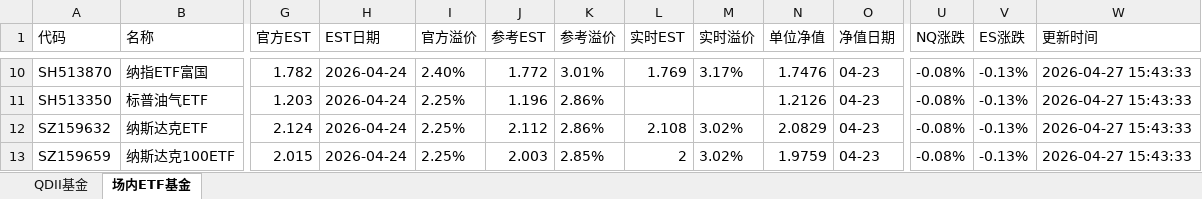
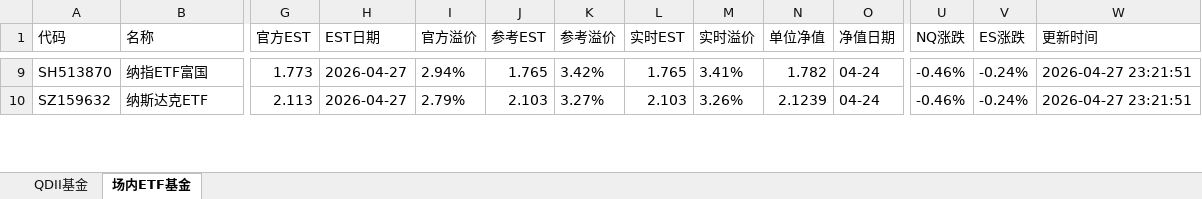
Before and after one commit to codes84/etf-monitor, an Excel workbook: palmmicro.xlsx, sheet 场内ETF基金, drawn as a sheet; only a part is shown, gaps mark what is left out; values as stored, in another font and other column widths than the file's, no borders; removed rows and columns are numbered as before the commit, all else as after; rows hold the shown columns only; the diff covers the shown part only; the diff names each change by its address in the sheet, - before the commit and + after, or states it on an @@ line.

```diff
--- a/palmmicro.xlsx (sheet 场内ETF基金)
+++ b/palmmicro.xlsx (sheet 场内ETF基金)
-G9 (官方EST): 1.782
+G9 (官方EST): 1.773
-H9 (EST日期): 2026-04-24
+H9 (EST日期): 2026-04-27
-I9 (官方溢价): 2.40%
+I9 (官方溢价): 2.94%
-J9 (参考EST): 1.772
+J9 (参考EST): 1.765
-K9 (参考溢价): 3.01%
+K9 (参考溢价): 3.42%
-L9 (实时EST): 1.769
+L9 (实时EST): 1.765
-M9 (实时溢价): 3.17%
+M9 (实时溢价): 3.41%
-N9 (单位净值): 1.7476
+N9 (单位净值): 1.782
-O9 (净值日期): 04-23
+O9 (净值日期): 04-24
-U9 (NQ涨跌): -0.08%
+U9 (NQ涨跌): -0.46%
-V9 (ES涨跌): -0.13%
+V9 (ES涨跌): -0.24%
-W9 (更新时间): 2026-04-27 15:43:33
+W9 (更新时间): 2026-04-27 23:21:51
-row 11: SH513350 | 标普油气ETF | 1.203 | 2026-04-24 | 2.25% | 1.196 | 2.86% |  |  | 1.2126 | 04-23 | -0.08% | -0.13% | 2026-04-27 15:43:33
-G10 (官方EST): 2.124
+G10 (官方EST): 2.113
-H10 (EST日期): 2026-04-24
+H10 (EST日期): 2026-04-27
-I10 (官方溢价): 2.25%
+I10 (官方溢价): 2.79%
-J10 (参考EST): 2.112
+J10 (参考EST): 2.103
-K10 (参考溢价): 2.86%
+K10 (参考溢价): 3.27%
-L10 (实时EST): 2.108
+L10 (实时EST): 2.103
-M10 (实时溢价): 3.02%
+M10 (实时溢价): 3.26%
-N10 (单位净值): 2.0829
+N10 (单位净值): 2.1239
-O10 (净值日期): 04-23
+O10 (净值日期): 04-24
-U10 (NQ涨跌): -0.08%
+U10 (NQ涨跌): -0.46%
-V10 (ES涨跌): -0.13%
+V10 (ES涨跌): -0.24%
-W10 (更新时间): 2026-04-27 15:43:33
+W10 (更新时间): 2026-04-27 23:21:51
-row 13: SZ159659 | 纳斯达克100ETF | 2.015 | 2026-04-24 | 2.25% | 2.003 | 2.85% | 2 | 3.02% | 1.9759 | 04-23 | -0.08% | -0.13% | 2026-04-27 15:43:33
```
Also changed, not shown: 28 added rows, 26 removed rows and 351 edited cells elsewhere in this sheet, sheet QDII基金, 1 other file.
